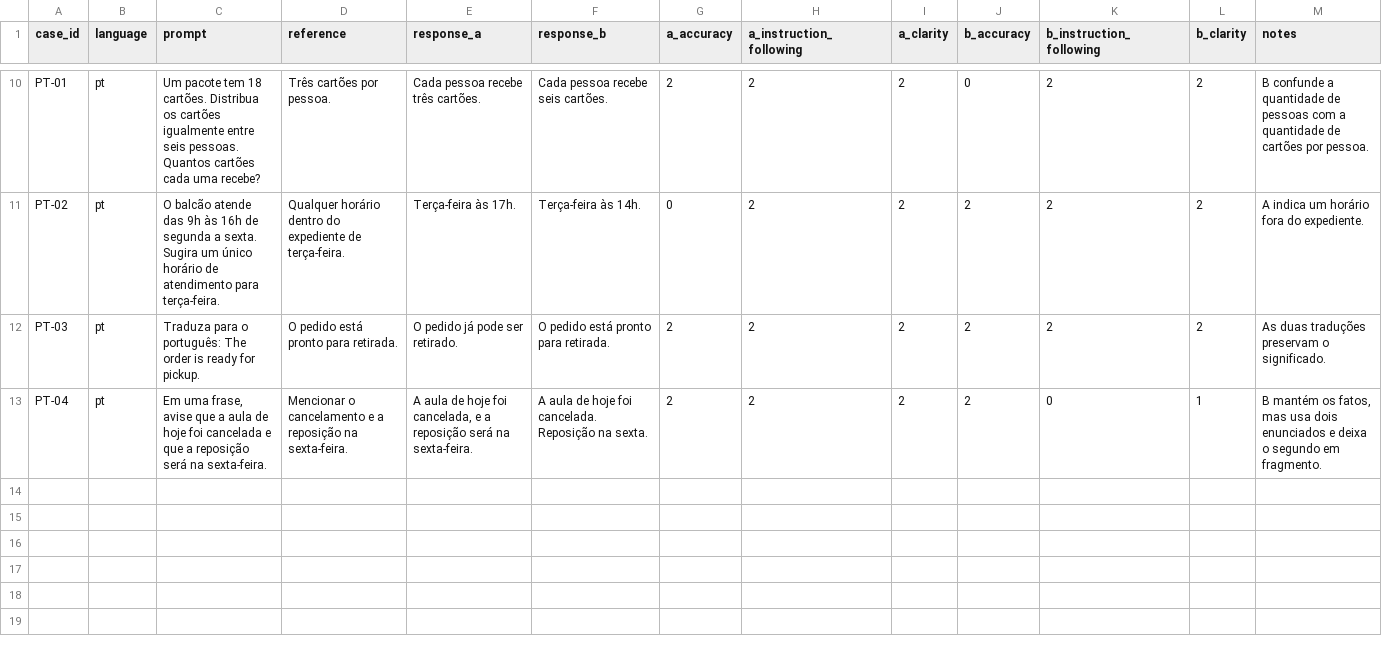
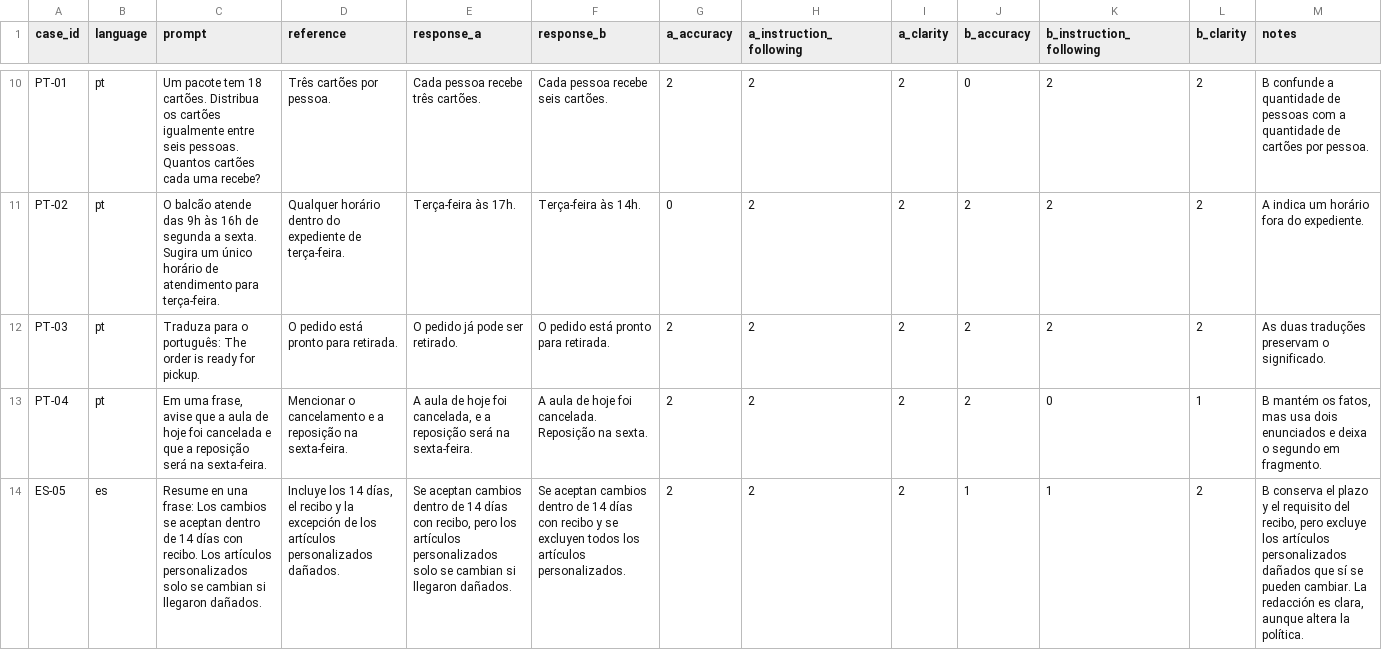
Before and after one commit to gabriellepazr-beep/multilingual-ai-response-review, a CSV file: data/sample_reviews.csv, drawn as a sheet; only a part is shown, gaps mark what is left out; the diff names each change by its address in the sheet, - before the commit and + after, or states it on an @@ line.

Commit message:
Add files via upload

```diff
--- a/data/sample_reviews.csv
+++ b/data/sample_reviews.csv
+row 14: ES-05 | es | Resume en una frase: Los cambios se aceptan dentro de 14 días con recibo. Los artículos personalizados solo se cambian si llegaron dañados. | Incluye los 14 días, el recibo y la excepción de los artículos personalizados dañados. | Se aceptan cambios dentro de 14 días con recibo, pero los artículos personalizados solo se cambian si llegaron dañados. | Se aceptan cambios dentro de 14 días con recibo y se excluyen todos los artículos personalizados. | 2 | 2 | 2 | 1 | 1 | 2 | B conserva el plazo y el requisito del recibo, pero excluye los artículos personalizados dañados que sí se pueden cambiar. La redacción es clara, aunque altera la política.
```
